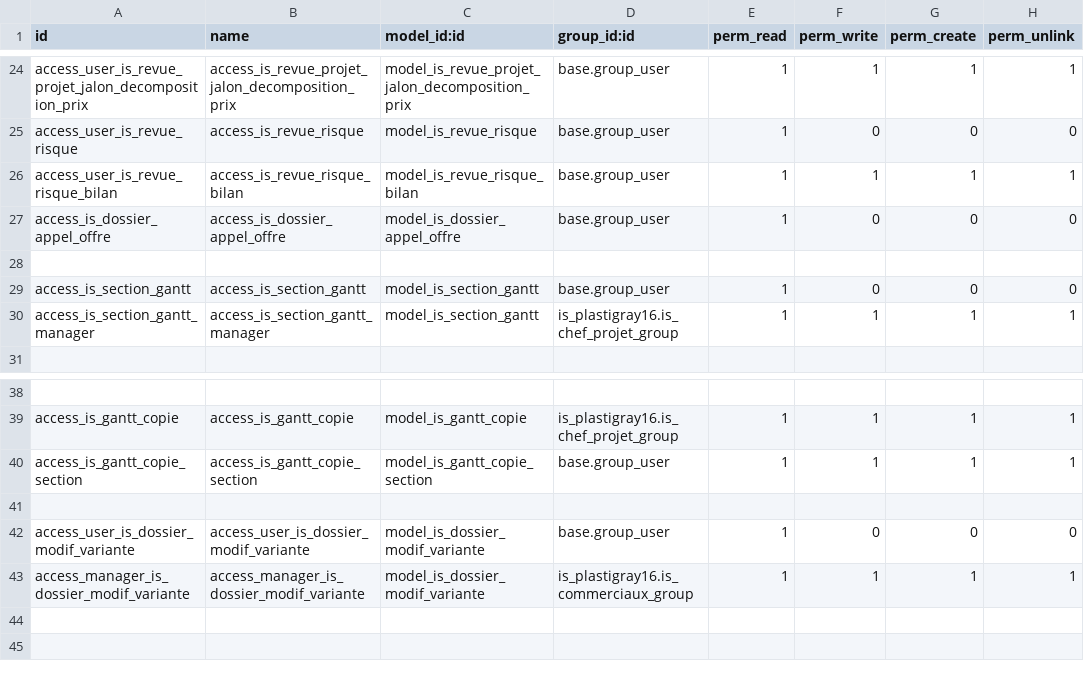
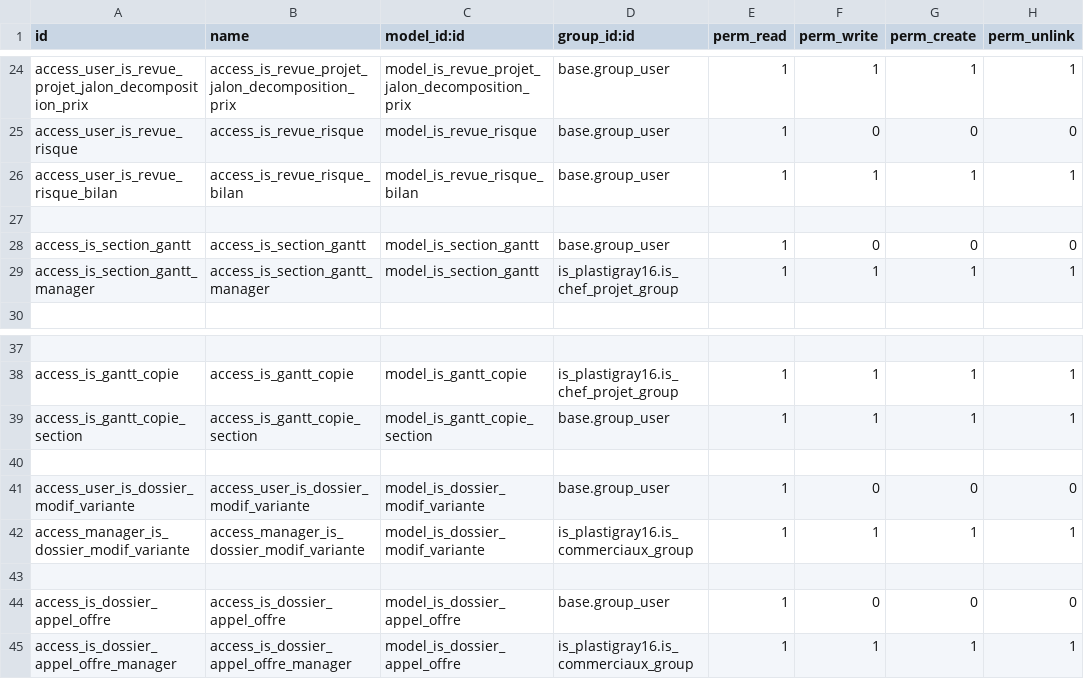
Before and after one commit to tonygalmiche/is_dynacase2odoo, a CSV file: security/ir.model.access.csv, drawn as a sheet; only a part is shown, gaps mark what is left out.

```diff
--- a/security/ir.model.access.csv
+++ b/security/ir.model.access.csv
@@ -26,3 +26,2 @@ access_user_is_revue_risque,access_is_revue_risque,model_is_revue_risque,base.gr
 access_user_is_revue_risque_bilan,access_is_revue_risque_bilan,model_is_revue_risque_bilan,base.group_user,1,1,1,1
-access_is_dossier_appel_offre,access_is_dossier_appel_offre,model_is_dossier_appel_offre,base.group_user,1,0,0,0
 
@@ -43 +42,4 @@ access_user_is_dossier_modif_variante,access_user_is_dossier_modif_variante,mode
 access_manager_is_dossier_modif_variante,access_manager_is_dossier_modif_variante,model_is_dossier_modif_variante,is_plastigray16.is_commerciaux_group,1,1,1,1
+
+access_is_dossier_appel_offre,access_is_dossier_appel_offre,model_is_dossier_appel_offre,base.group_user,1,0,0,0
+access_is_dossier_appel_offre_manager,access_is_dossier_appel_offre_manager,model_is_dossier_appel_offre,is_plastigray16.is_commerciaux_group,1,1,1,1
```
Also changed, not shown: 2 other files.
